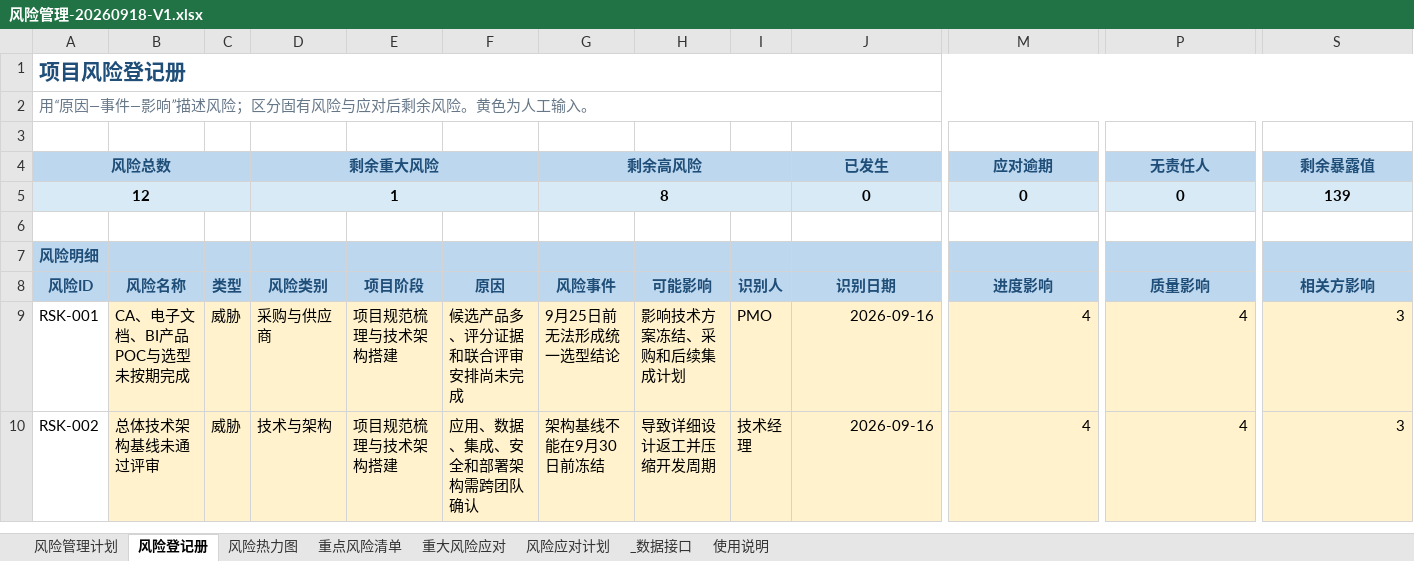
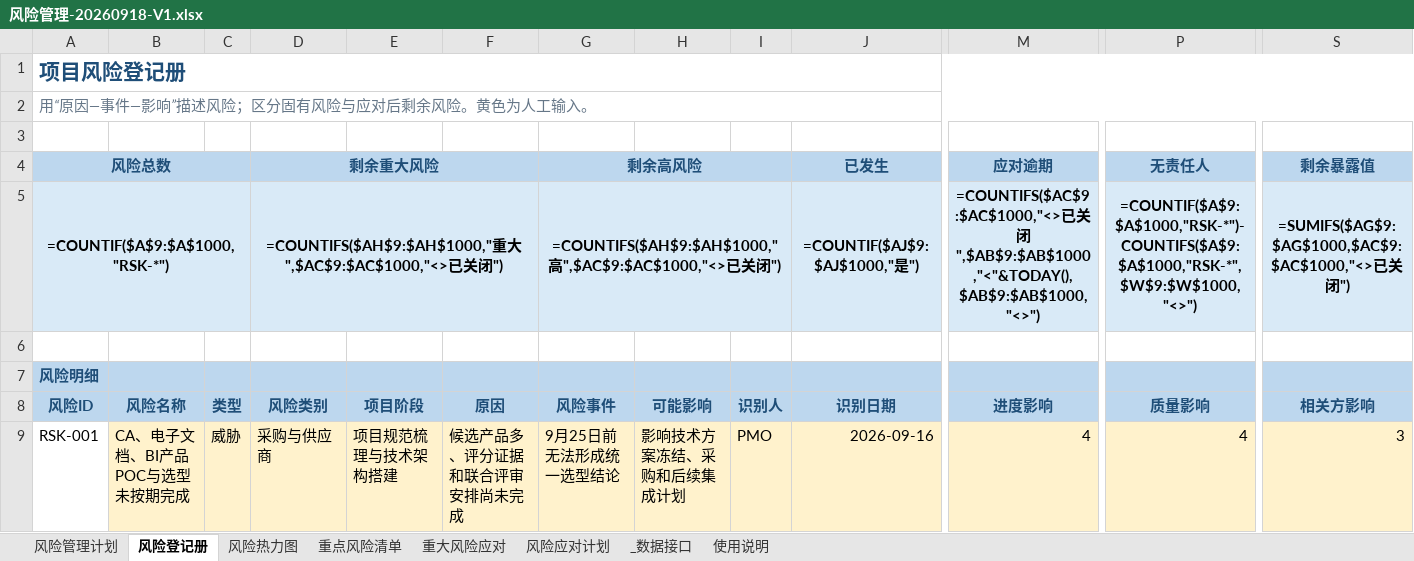
Before and after one commit to zhaolux/ai_pmo, an Excel workbook: 合同全生命周期管理系统-项目管理套件/06_风险问题与变更/风险管理-20260918-V1.xlsx, sheet 风险登记册, drawn as a sheet; only a part is shown, gaps mark what is left out; the shorter side is filled out with more unchanged rows; values as stored, in another font and other column widths than the file's, no borders; formulas are shown in place of their values; removed rows and columns are numbered as before the commit, all else as after; rows hold the shown columns only; the diff names each change by its address in the sheet, - before the commit and + after, or states it on an @@ line.

Commit message:
feat: 风险登记册统计区与热力图指标公式化
- 登记册7项：总数/剩余重大/剩余高/已发生/应对逾期(含TODAY自动翻转)/无责任人/剩余暴露值
- 热力图4项改为引用登记册单一公式源
- P5 用 COUNTIF-COUNTIFS 差值规避空串判据引擎差异
- 重算值与原静态值逐项一致(12/1/8/0/0/0/139)；officecli 0 错误
- 组合审计 0 错误，回归 131 项通过，PDF 目视正常；原版本已归档

```diff
--- a/合同全生命周期管理系统-项目管理套件/06_风险问题与变更/风险管理-20260918-V1.xlsx (sheet 风险登记册)
+++ b/合同全生命周期管理系统-项目管理套件/06_风险问题与变更/风险管理-20260918-V1.xlsx (sheet 风险登记册)
-row 5: 12 |  |  | 1 |  |  | 8 |  |  | 0 | 0 | 0 | 139
+row 5: =COUNTIF($A$9:$A$1000,"RSK-*") |  |  | =COUNTIFS($AH$9:$AH$1000,"重大",$AC$9:$AC$1000,"<>已关闭") |  |  | =COUNTIFS($AH$9:$AH$1000,"高",$AC$9:$AC$1000,"<>已关闭") |  |  | =COUNTIF($AJ$9:$AJ$1000,"是") | =COUNTIFS($AC$9:$AC$1000,"<>已关闭",$AB$9:$AB$1000,"<"&TODAY(),$AB$9:$AB$1000,"<>") | =COUNTIF($A$9:$A$1000,"RSK-*")-COUNTIFS($A$9:$A$1000,"RSK-*",$W$9:$W$1000,"<>") | =SUMIFS($AG$9:$AG$1000,$AC$9:$AC$1000,"<>已关闭")
```
Also changed, not shown: sheet 风险热力图, 1 other file.
